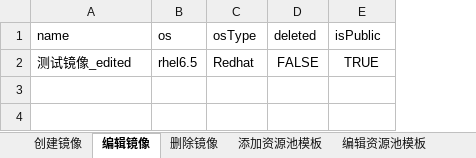
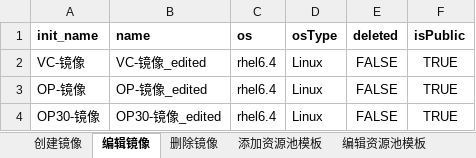
Before and after one commit to Lina9201/AutomationTestTask, an Excel workbook: test_data/镜像管理.xlsx, sheet 编辑镜像, drawn as a sheet; values as stored, in another font and other column widths than the file's, no borders; addresses are those after the commit; the diff names each change by its address in the sheet, - before the commit and + after, or states it on an @@ line.

```diff
--- a/test_data/镜像管理.xlsx (sheet 编辑镜像)
+++ b/test_data/镜像管理.xlsx (sheet 编辑镜像)
+column A (init_name), row 2: VC-镜像
-B1:F1 bold: off
+B1:F1 bold: on
-B2 (name): 测试镜像_edited
+B2 (name): VC-镜像_edited
-C2 (os): rhel6.5
+C2 (os): rhel6.4
-D2 (osType): Redhat
+D2 (osType): Linux
+row 3: OP-镜像 | OP-镜像_edited | rhel6.4 | Linux | FALSE | TRUE
+row 4: OP30-镜像 | OP30-镜像_edited | rhel6.4 | Linux | FALSE | TRUE
```
Also changed, not shown: sheet 编辑资源池模板, sheet 添加资源池模板, sheet 删除镜像, sheet 删除资源池模板, sheet 创建镜像, 1 other file.
